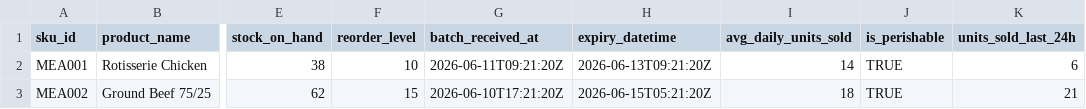
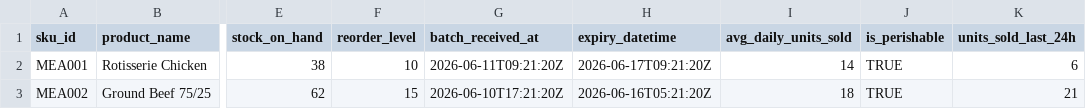
Before and after one commit to AbrahamJPathil/DynamicPricingAgent, a CSV file: data/inputs/inventory-agent/products_inv.csv, drawn as a sheet; only a part is shown, gaps mark what is left out; the diff names each change by its address in the sheet, - before the commit and + after, or states it on an @@ line.

Commit message:
feat: Updated dataset

```diff
--- a/data/inputs/inventory-agent/products_inv.csv
+++ b/data/inputs/inventory-agent/products_inv.csv
-H2 (expiry_datetime): 2026-06-13T09:21:20Z
+H2 (expiry_datetime): 2026-06-17T09:21:20Z
-H3 (expiry_datetime): 2026-06-15T05:21:20Z
+H3 (expiry_datetime): 2026-06-16T05:21:20Z
```
